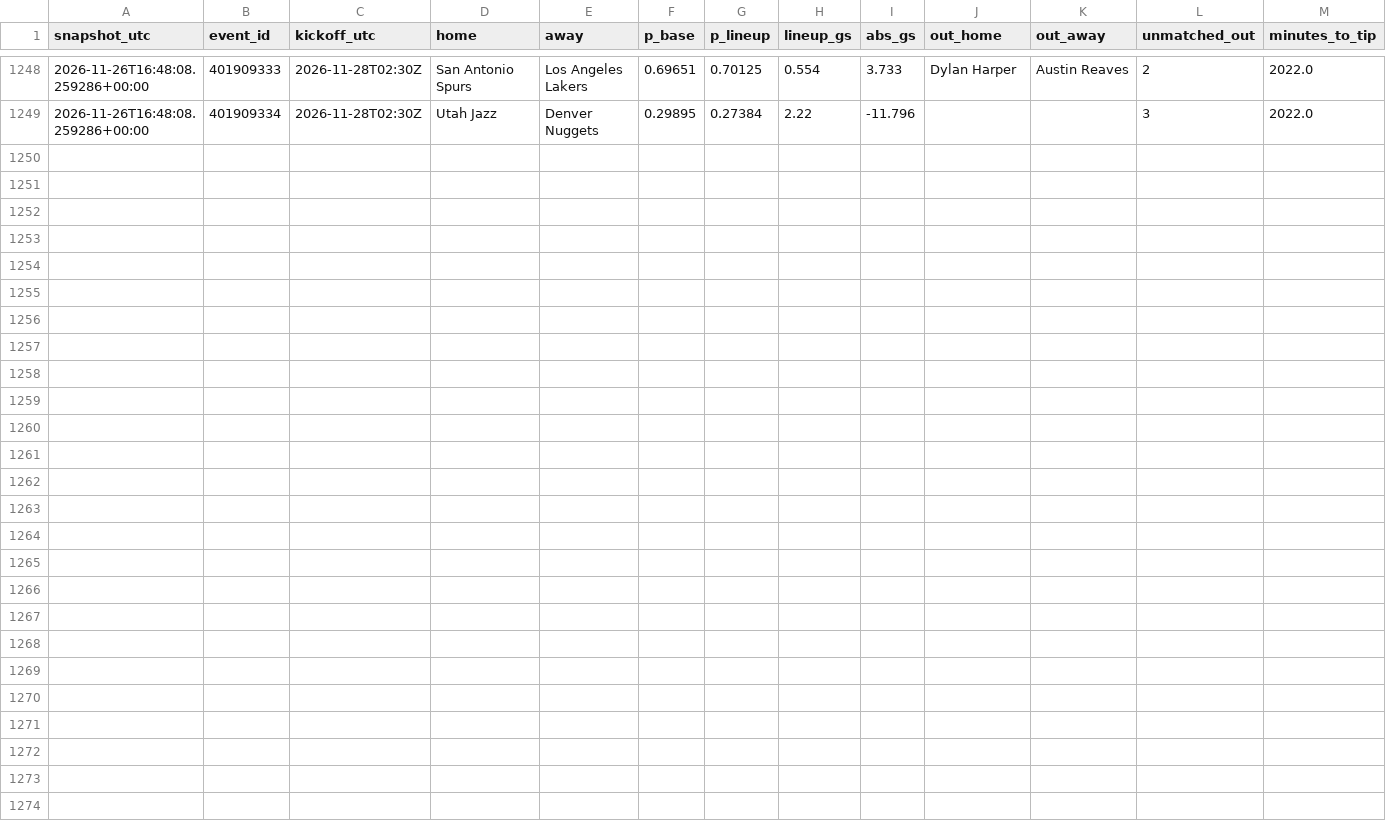
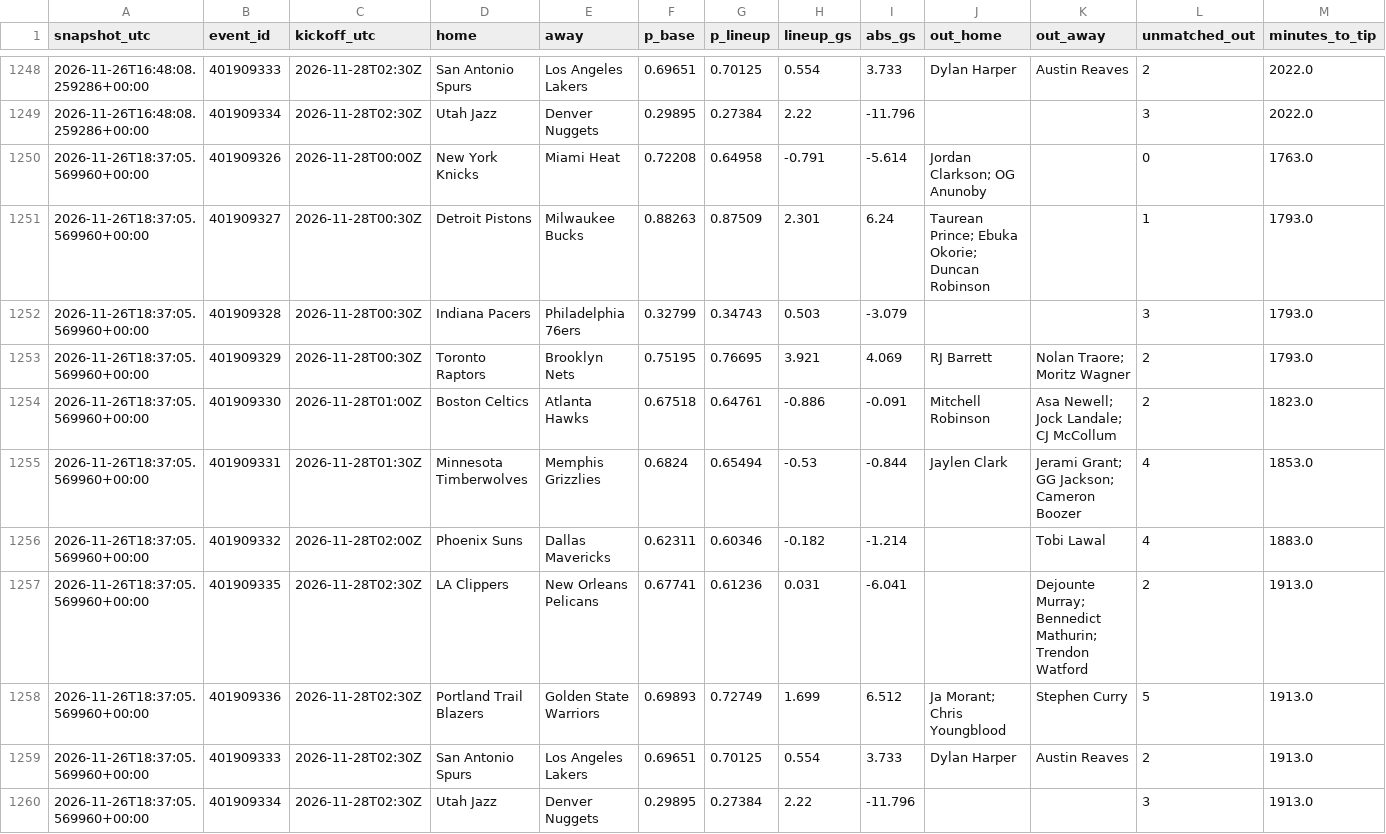
Before and after one commit to gabrielreyesu/mocha-picks, a CSV file: predictions/nba_lineup_shadow.csv, drawn as a sheet; only a part is shown, gaps mark what is left out.

```diff
--- a/predictions/nba_lineup_shadow.csv
+++ b/predictions/nba_lineup_shadow.csv
@@ -1249 +1249,12 @@ snapshot_utc,event_id,kickoff_utc,home,away,p_base,p_lineup,lineup_gs,abs_gs,out
 2026-11-26T16:48:08.259286+00:00,401909334,2026-11-28T02:30Z,Utah Jazz,Denver Nuggets,0.29895,0.27384,2.22,-11.796,,,3,2022.0
+2026-11-26T18:37:05.569960+00:00,401909326,2026-11-28T00:00Z,New York Knicks,Miami Heat,0.72208,0.64958,-0.791,-5.614,Jordan Clarkson; OG Anunoby,,0,1763.0
+2026-11-26T18:37:05.569960+00:00,401909327,2026-11-28T00:30Z,Detroit Pistons,Milwaukee Bucks,0.88263,0.87509,2.301,6.24,Taurean Prince; Ebuka Okorie; Duncan Robinson,,1,1793.0
+2026-11-26T18:37:05.569960+00:00,401909328,2026-11-28T00:30Z,Indiana Pacers,Philadelphia 76ers,0.32799,0.34743,0.503,-3.079,,,3,1793.0
+2026-11-26T18:37:05.569960+00:00,401909329,2026-11-28T00:30Z,Toronto Raptors,Brooklyn Nets,0.75195,0.76695,3.921,4.069,RJ Barrett,Nolan Traore; Moritz Wagner,2,1793.0
+2026-11-26T18:37:05.569960+00:00,401909330,2026-11-28T01:00Z,Boston Celtics,Atlanta Hawks,0.67518,0.64761,-0.886,-0.091,Mitchell Robinson,Asa Newell; Jock Landale; CJ McCollum,2,1823.0
+2026-11-26T18:37:05.569960+00:00,401909331,2026-11-28T01:30Z,Minnesota Timberwolves,Memphis Grizzlies,0.6824,0.65494,-0.53,-0.844,Jaylen Clark,Jerami Grant; GG Jackson; Cameron Boozer,4,1853.0
+2026-11-26T18:37:05.569960+00:00,401909332,2026-11-28T02:00Z,Phoenix Suns,Dallas Mavericks,0.62311,0.60346,-0.182,-1.214,,Tobi Lawal,4,1883.0
+2026-11-26T18:37:05.569960+00:00,401909335,2026-11-28T02:30Z,LA Clippers,New Orleans Pelicans,0.67741,0.61236,0.031,-6.041,,Dejounte Murray; Bennedict Mathurin; Trendon Watford,2,1913.0
+2026-11-26T18:37:05.569960+00:00,401909336,2026-11-28T02:30Z,Portland Trail Blazers,Golden State Warriors,0.69893,0.72749,1.699,6.512,Ja Morant; Chris Youngblood,Stephen Curry,5,1913.0
+2026-11-26T18:37:05.569960+00:00,401909333,2026-11-28T02:30Z,San Antonio Spurs,Los Angeles Lakers,0.69651,0.70125,0.554,3.733,Dylan Harper,Austin Reaves,2,1913.0
+2026-11-26T18:37:05.569960+00:00,401909334,2026-11-28T02:30Z,Utah Jazz,Denver Nuggets,0.29895,0.27384,2.22,-11.796,,,3,1913.0
```
Also changed, not shown: 1 other file.
